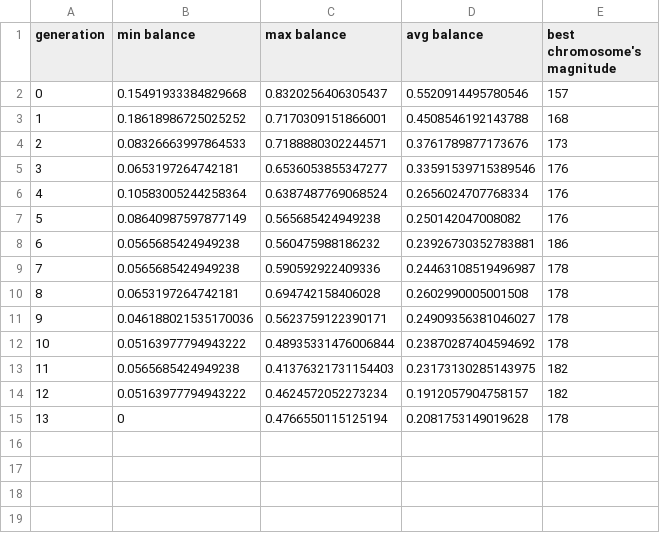
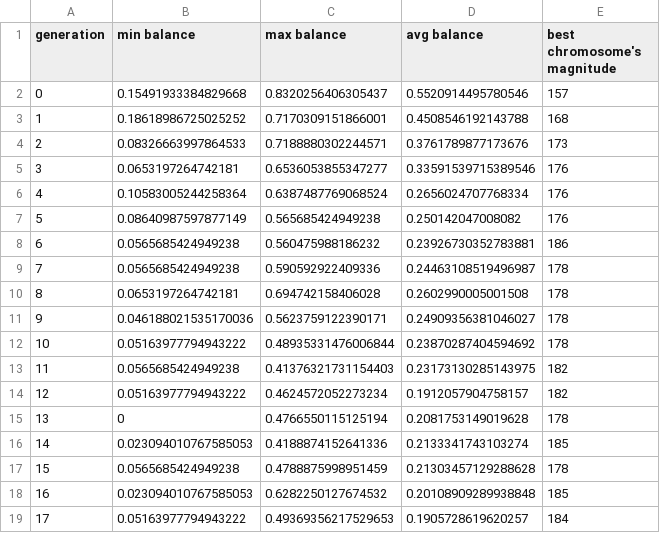
Before and after one commit to Kamil2601/HearthstoneAICompetition, a CSV file: Thesis/results/BaseEvolution/results.csv, drawn as a sheet.

Commit message:
Experiment 1 - results update

```diff
--- a/Thesis/results/BaseEvolution/results.csv
+++ b/Thesis/results/BaseEvolution/results.csv
@@ -15 +15,5 @@ generation; min balance; max balance; avg balance; best chromosome's magnitude
 13;0;0.4766550115125194;0.2081753149019628;178
+14;0.023094010767585053;0.4188874152641336;0.2133341743103274;185
+15;0.0565685424949238;0.4788875998951459;0.21303457129288628;178
+16;0.023094010767585053;0.6282250127674532;0.20108909289938848;185
+17;0.05163977794943222;0.49369356217529653;0.1905728619620257;184
```
Also changed, not shown: 1 other file.
